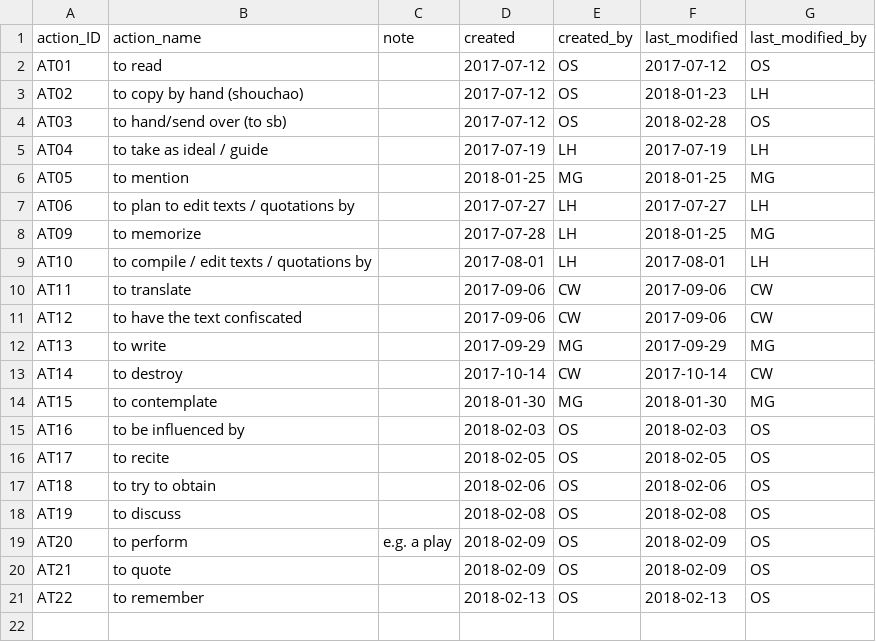
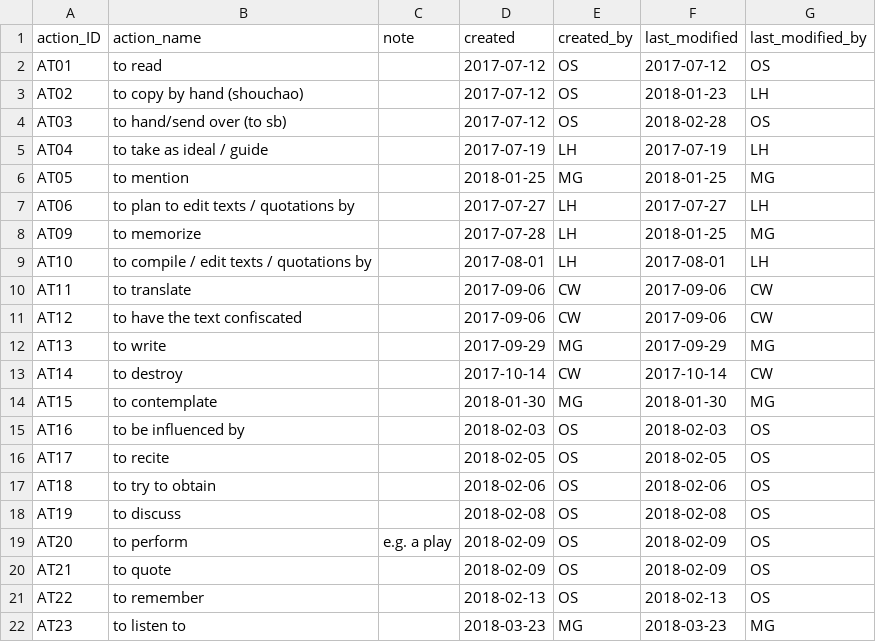
Before and after one commit to readchina/ReadAct, a CSV file: data/ActType.csv, drawn as a sheet.

```diff
--- a/data/ActType.csv
+++ b/data/ActType.csv
@@ -21 +21,2 @@ AT21,to quote,,2018-02-09,OS,2018-02-09,OS
 AT22,to remember ,,2018-02-13,OS,2018-02-13,OS
+AT23,to listen to,,2018-03-23,MG,2018-03-23,MG
```
Also changed, not shown: data/Act.csv, data/Person.csv, 7 other files.
